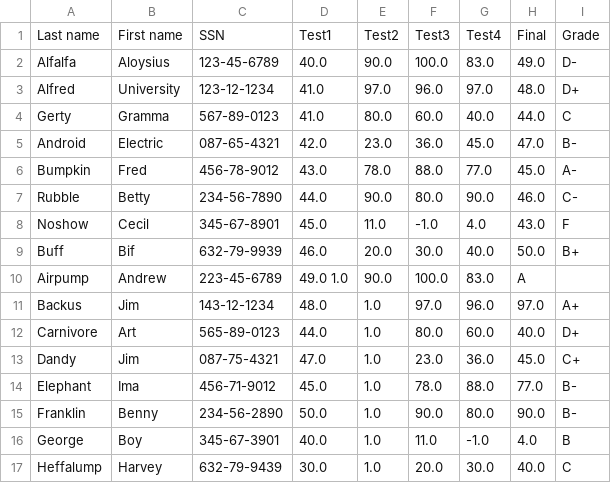
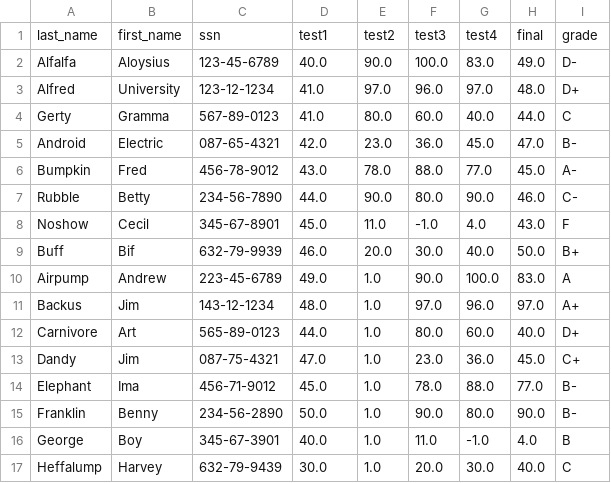
Before and after one commit to emily-ng1/flask_project_lab, a CSV file: grades.csv, drawn as a sheet.

Commit message:
Load the grades.csv into a postgres database

```diff
--- a/grades.csv
+++ b/grades.csv
@@ -1,2 +1,2 @@
-"Last name", "First name", "SSN",        "Test1", "Test2", "Test3", "Test4", "Final", "Grade"
+"last_name", "first_name", "ssn",        "test1", "test2", "test3", "test4", "final", "grade"
 "Alfalfa",   "Aloysius",   "123-45-6789", 40.0,    90.0,   100.0,    83.0,    49.0,   "D-"
@@ -9,3 +9,3 @@
 "Buff",      "Bif",        "632-79-9939", 46.0,    20.0,    30.0,    40.0,    50.0,   "B+"
-"Airpump",   "Andrew",     "223-45-6789", 49.0      1.0,    90.0,   100.0,    83.0,   "A"
+"Airpump",   "Andrew",     "223-45-6789", 49.0,      1.0,    90.0,   100.0,    83.0,   "A"
 "Backus",    "Jim",        "143-12-1234", 48.0,     1.0,    97.0,    96.0,    97.0,   "A+"
```
Also changed, not shown: 2 other files.
